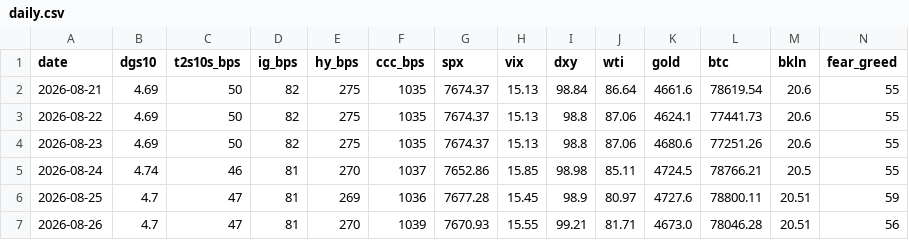
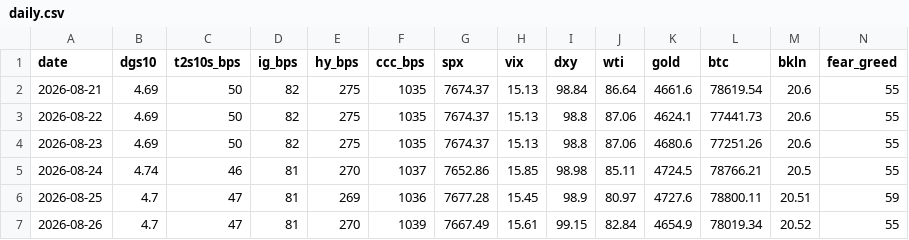
Before and after one commit to liamshields4/terminal, a CSV file: history/daily.csv, drawn as a sheet.

```diff
--- a/history/daily.csv
+++ b/history/daily.csv
@@ -6,2 +6,2 @@ date,dgs10,t2s10s_bps,ig_bps,hy_bps,ccc_bps,spx,vix,dxy,wti,gold,btc,bkln,fear_g
 2026-08-25,4.7,47,81,269,1036,7677.28,15.45,98.9,80.97,4727.6,78800.11,20.51,59
-2026-08-26,4.7,47,81,270,1039,7670.93,15.55,99.21,81.71,4673.0,78046.28,20.51,56
+2026-08-26,4.7,47,81,270,1039,7667.49,15.61,99.15,82.84,4654.9,78019.34,20.52,55
```
Also changed, not shown: 1 other file.
